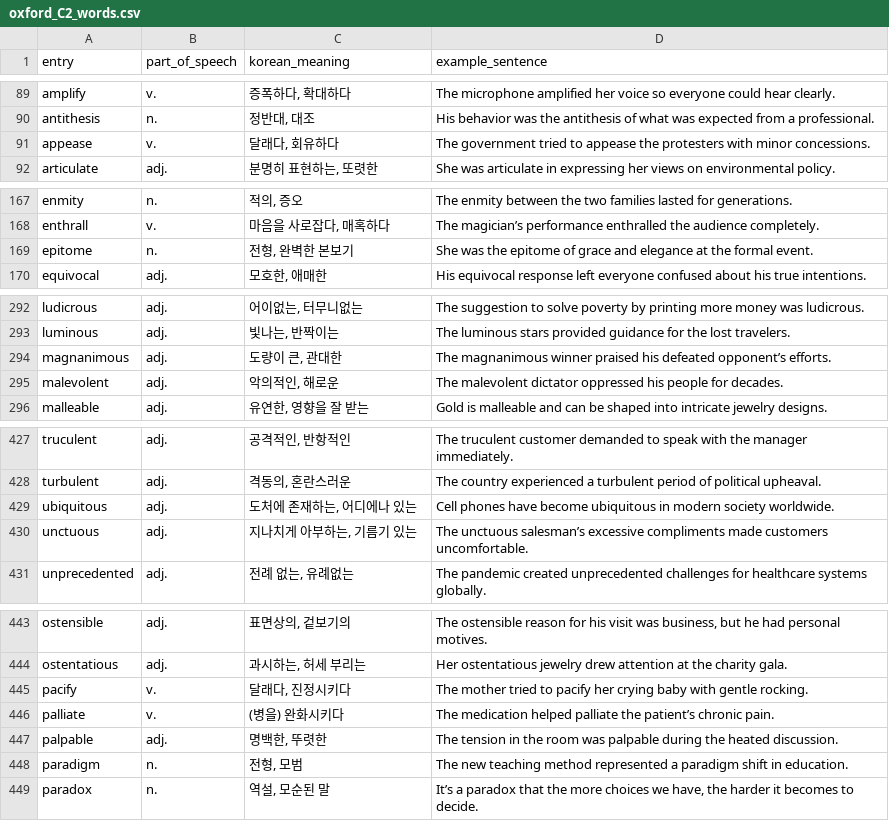
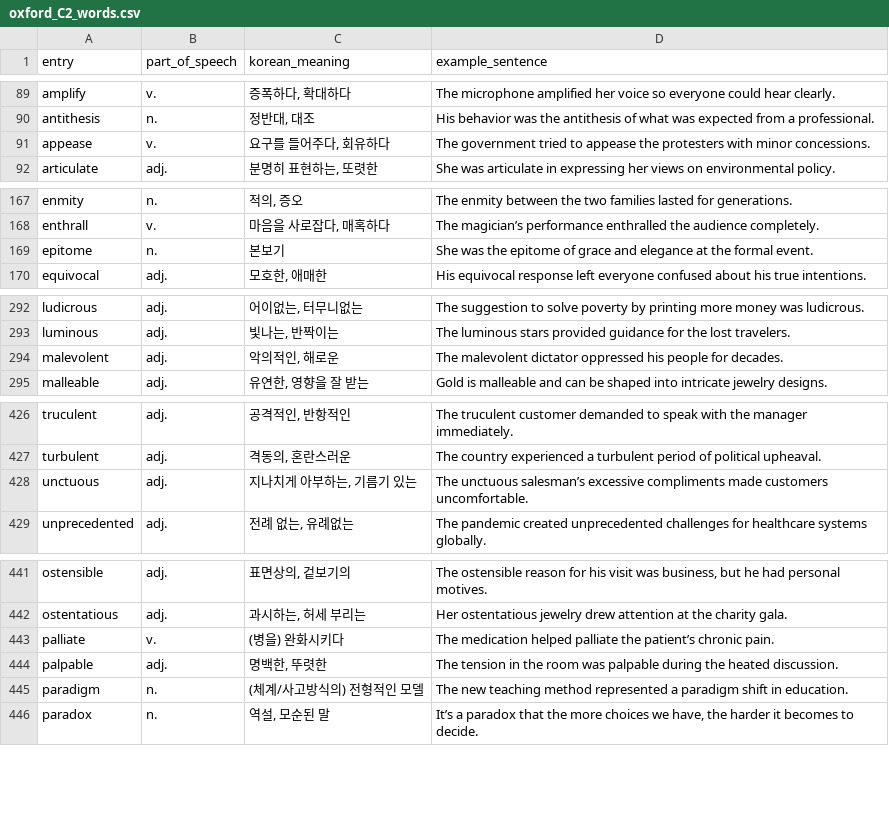
Before and after one commit to sj5black/Public, a CSV file: EnglishWord/oxford_C2_words.csv, drawn as a sheet; only a part is shown, gaps mark what is left out; the diff covers the shown part only.

Commit message:
feat: fix words.csv

```diff
--- a/EnglishWord/oxford_C2_words.csv
+++ b/EnglishWord/oxford_C2_words.csv
@@ -90,3 +90,3 @@ amplify,v.,"증폭하다, 확대하다",The microphone amplified her voice so ev
 antithesis,n.,"정반대, 대조",His behavior was the antithesis of what was expected from a professional.
-appease,v.,"달래다, 회유하다",The government tried to appease the protesters with minor concessions.
+appease,v.,"요구를 들어주다, 회유하다",The government tried to appease the protesters with minor concessions.
 articulate,adj.,"분명히 표현하는, 또렷한",She was articulate in expressing her views on environmental policy.
@@ -168,3 +168,3 @@ enmity,n.,"적의, 증오",The enmity between the two families lasted for genera
 enthrall,v.,"마음을 사로잡다, 매혹하다",The magician’s performance enthralled the audience completely.
-epitome,n.,"전형, 완벽한 본보기",She was the epitome of grace and elegance at the formal event.
+epitome,n.,"본보기",She was the epitome of grace and elegance at the formal event.
 equivocal,adj.,"모호한, 애매한",His equivocal response left everyone confused about his true intentions.
@@ -293,3 +293,2 @@ ludicrous,adj.,"어이없는, 터무니없는",The suggestion to solve poverty b
 luminous,adj.,"빛나는, 반짝이는",The luminous stars provided guidance for the lost travelers.
-magnanimous,adj.,"도량이 큰, 관대한",The magnanimous winner praised his defeated opponent’s efforts.
 malevolent,adj.,"악의적인, 해로운",The malevolent dictator oppressed his people for decades.
@@ -428,3 +427,2 @@ truculent,adj.,"공격적인, 반항적인",The truculent customer demanded to s
 turbulent,adj.,"격동의, 혼란스러운",The country experienced a turbulent period of political upheaval.
-ubiquitous,adj.,"도처에 존재하는, 어디에나 있는",Cell phones have become ubiquitous in modern society worldwide.
 unctuous,adj.,"지나치게 아부하는, 기름기 있는",The unctuous salesman’s excessive compliments made customers uncomfortable.
@@ -444,6 +442,5 @@ ostensible,adj.,"표면상의, 겉보기의","The ostensible reason for his visi
 ostentatious,adj.,"과시하는, 허세 부리는",Her ostentatious jewelry drew attention at the charity gala.
-pacify,v.,"달래다, 진정시키다",The mother tried to pacify her crying baby with gentle rocking.
 palliate,v.,(병을) 완화시키다,The medication helped palliate the patient’s chronic pain.
 palpable,adj.,"명백한, 뚜렷한",The tension in the room was palpable during the heated discussion.
-paradigm,n.,"전형, 모범",The new teaching method represented a paradigm shift in education.
+paradigm,n.,"(체계/사고방식의) 전형적인 모델",The new teaching method represented a paradigm shift in education.
 paradox,n.,"역설, 모순된 말","It’s a paradox that the more choices we have, the harder it becomes to decide."
```
Also changed, not shown: 3 edited cells elsewhere in this file, EnglishWord/oxford_C1_words.csv, 3 other files.
